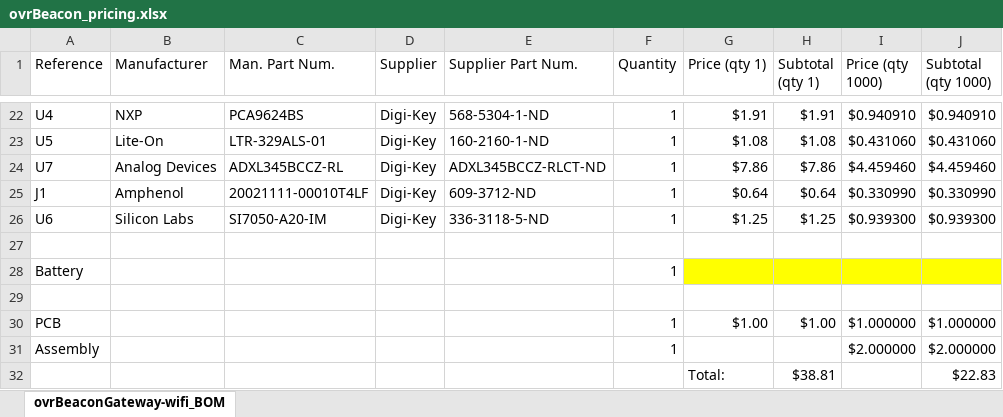
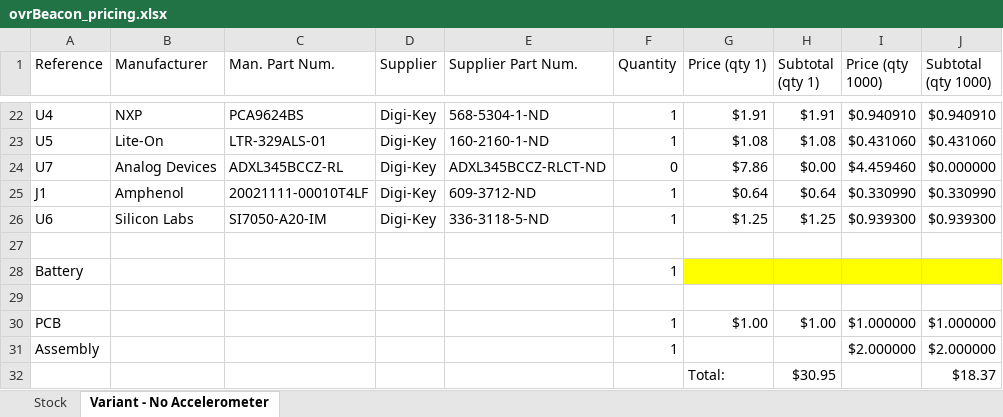
Before and after one commit to ovrEngineered/ovrBeacon-elec, an Excel workbook: bom/ovrBeacon_pricing.xlsx, sheet Variant - No Accelerometer, drawn as a sheet; only a part is shown, gaps mark what is left out; values as stored, in another font and other column widths than the file's, no borders; table styles not drawn; removed rows and columns are numbered as before the commit, all else as after; the diff names each change by its address in the sheet, - before the commit and + after, or states it on an @@ line.

Commit message:
Updated pricing document w/ variants

```diff
--- a/bom/ovrBeacon_pricing.xlsx (sheet Variant - No Accelerometer)
+++ b/bom/ovrBeacon_pricing.xlsx (sheet Variant - No Accelerometer)
-sheet tab: ovrBeaconGateway-wifi_BOM
+sheet tab: Variant - No Accelerometer
+sheet tab: Stock
-F24 (Quantity): 1
+F24 (Quantity): 0
-H24 (Subtotal (qty 1)): $7.86
+H24 (Subtotal (qty 1)): $0.00
-J24 (Subtotal (qty 1000)): $4.459460
+J24 (Subtotal (qty 1000)): $0.000000
-row 32:  |  |  |  |  |  | Total: | $38.81 |  | $22.83
+row 32:  |  |  |  |  |  | Total: | $30.95 |  | $18.37
```
